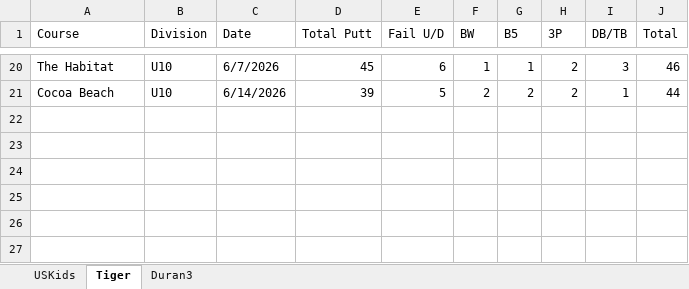
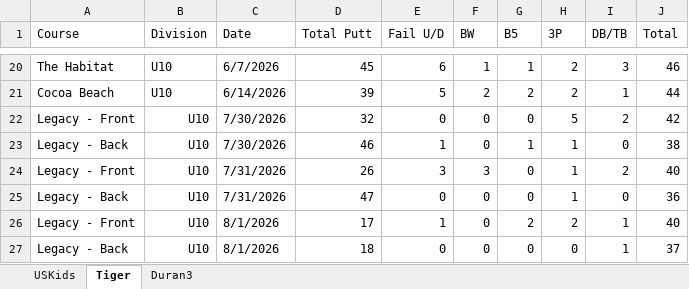
Before and after one commit to sevenstarknight/GolfStats, an Excel workbook: data/Edison's Scores.xlsx, sheet Tiger, drawn as a sheet; only a part is shown, gaps mark what is left out; values as stored, in another font and other column widths than the file's, no borders; the diff names each change by its address in the sheet, - before the commit and + after, or states it on an @@ line.

```diff
--- a/data/Edison's Scores.xlsx (sheet Tiger)
+++ b/data/Edison's Scores.xlsx (sheet Tiger)
+row 22: Legacy - Front | U10 | 7/30/2026 | 32 | 0 | 0 | 0 | 5 | 2 | 42
+row 23: Legacy - Back | U10 | 7/30/2026 | 46 | 1 | 0 | 1 | 1 | 0 | 38
+row 24: Legacy - Front | U10 | 7/31/2026 | 26 | 3 | 3 | 0 | 1 | 2 | 40
+row 25: Legacy - Back | U10 | 7/31/2026 | 47 | 0 | 0 | 0 | 1 | 0 | 36
+row 26: Legacy - Front | U10 | 8/1/2026 | 17 | 1 | 0 | 2 | 2 | 1 | 40
+row 27: Legacy - Back | U10 | 8/1/2026 | 18 | 0 | 0 | 0 | 0 | 1 | 37
```
Also changed, not shown: sheet USKids.
